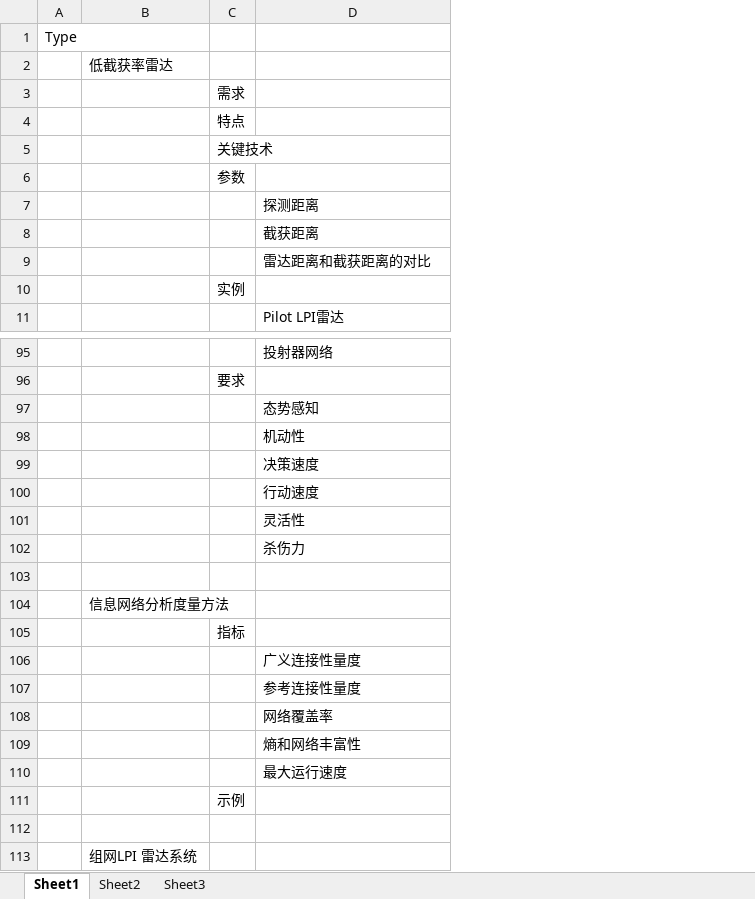
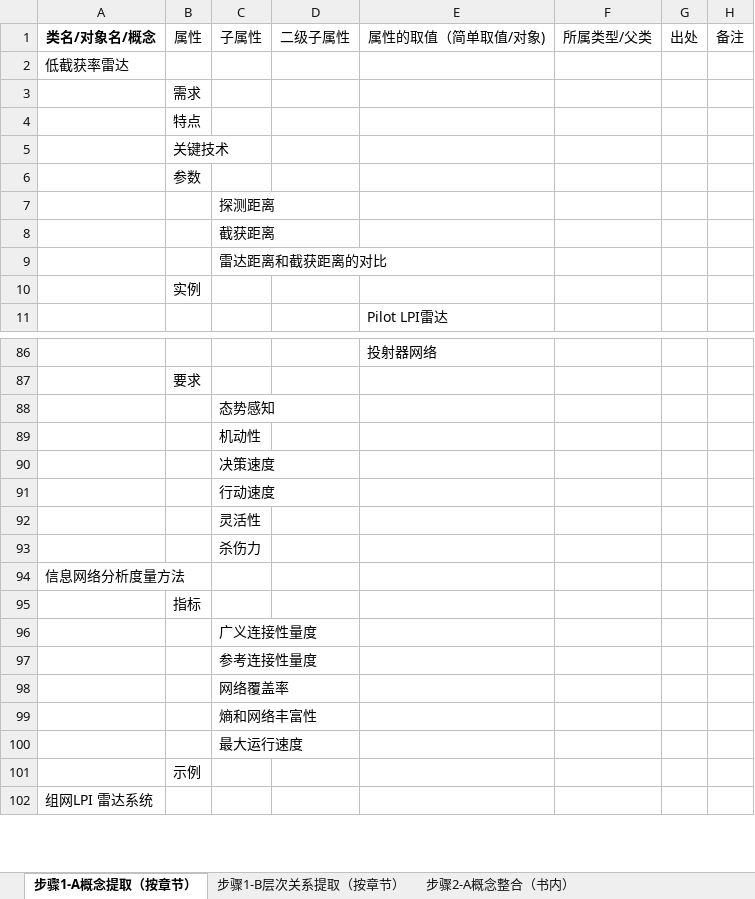
Before and after one commit to JohnKobe/radar, an Excel workbook: 本体/低截获概率雷达的检测与分类.xlsx, sheet 步骤1-A概念提取（按章节）, drawn as a sheet; only a part is shown, gaps mark what is left out; values as stored, in another font and other column widths than the file's, no borders; removed rows and columns are numbered as before the commit, all else as after; the diff covers the shown part only; the diff names each change by its address in the sheet, - before the commit and + after, or states it on an @@ line.

```diff
--- a/本体/低截获概率雷达的检测与分类.xlsx (sheet 步骤1-A概念提取（按章节）)
+++ b/本体/低截获概率雷达的检测与分类.xlsx (sheet 步骤1-A概念提取（按章节）)
-sheet tab: Sheet1
+sheet tab: 步骤1-A概念提取（按章节）
+sheet tab: 步骤1-B层次关系提取（按章节）
+sheet tab: 步骤2-A概念整合（书内）
-column A, row 1: Type
+column C, rows 1-9: 子属性 |  |  |  |  |  | 探测距离 | 截获距离 | 雷达距离和截获距离的对比; rows 88-100: 态势感知 | 机动性 | 决策速度 | 行动速度 | 灵活性 | 杀伤力 |  |  | 广义连接性量度 | 参考连接性量度 | 网络覆盖率 | 熵和网络丰富性 | 最大运行速度
+column D, row 1: 二级子属性
+column F, row 1: 所属类型/父类
+column G, row 1: 出处
+column H, row 1: 备注
-A1: (empty)
+A1: 类名/对象名/概念
-B1: (empty)
+B1: 属性
-E1: (empty)
+E1: 属性的取值（简单取值/对象)
-E7: 探测距离
+E7: (empty)
-E8: 截获距离
+E8: (empty)
-E9: 雷达距离和截获距离的对比
+E9: (empty)
-E88: 态势感知
+E88: (empty)
-E89: 机动性
+E89: (empty)
-E90: 决策速度
+E90: (empty)
-E91: 行动速度
+E91: (empty)
-E92: 灵活性
+E92: (empty)
-row 102:  |  |  | 杀伤力
-E96: 广义连接性量度
+E96: (empty)
-E97: 参考连接性量度
+E97: (empty)
-E98: 网络覆盖率
+E98: (empty)
-E99: 熵和网络丰富性
+E99: (empty)
-E100: 最大运行速度
+E100: (empty)
-row 112: (empty)
```
Also changed, not shown: 25 removed rows and 4 edited cells elsewhere in this sheet, sheet 步骤4-A classes, sheet 步骤4-B datatypeProperties, other sheet tabs, 本体/时变海面雷达目标散射现象学模型.xlsx, 本体/雷达试验知识抽取.xlsx, 3 other files.
